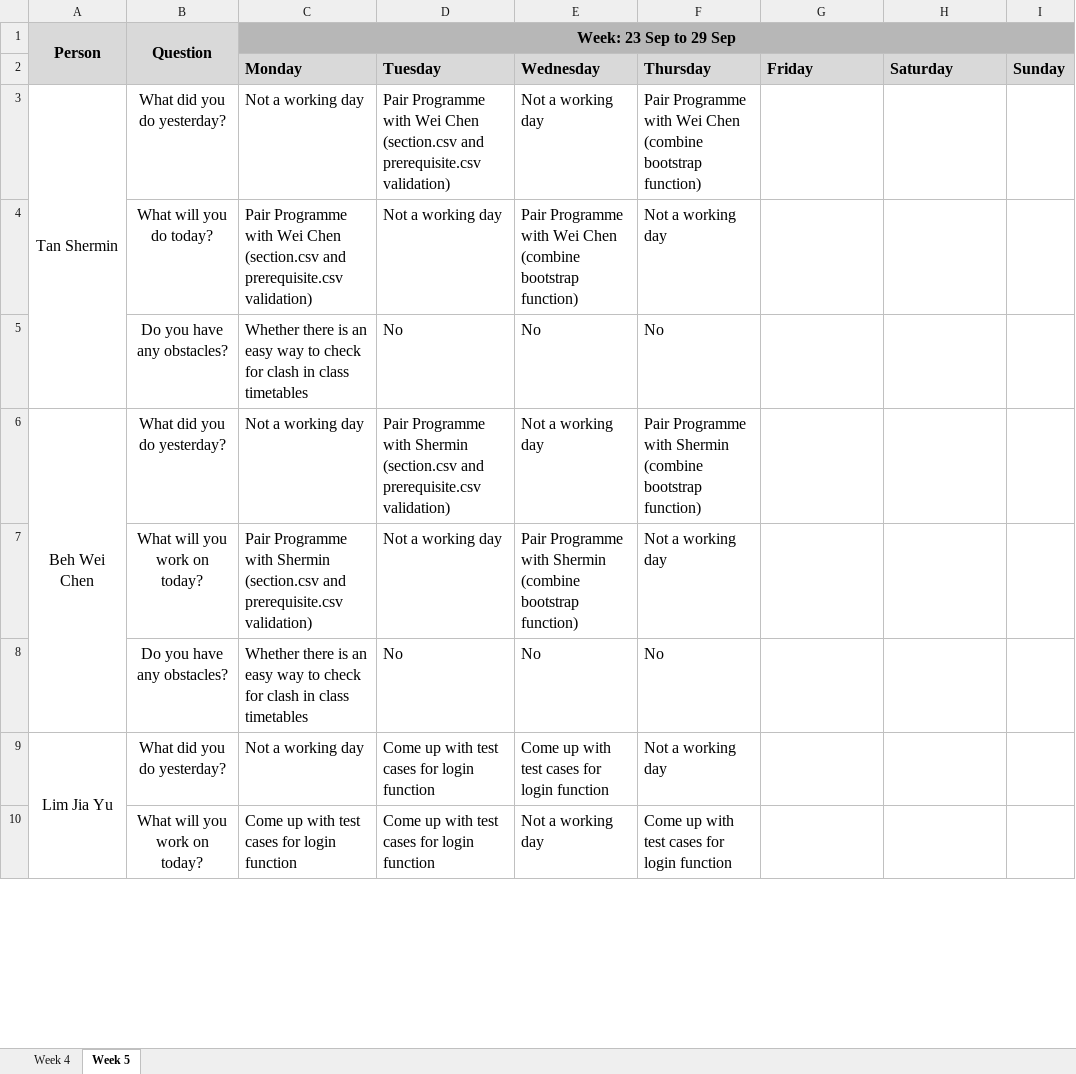
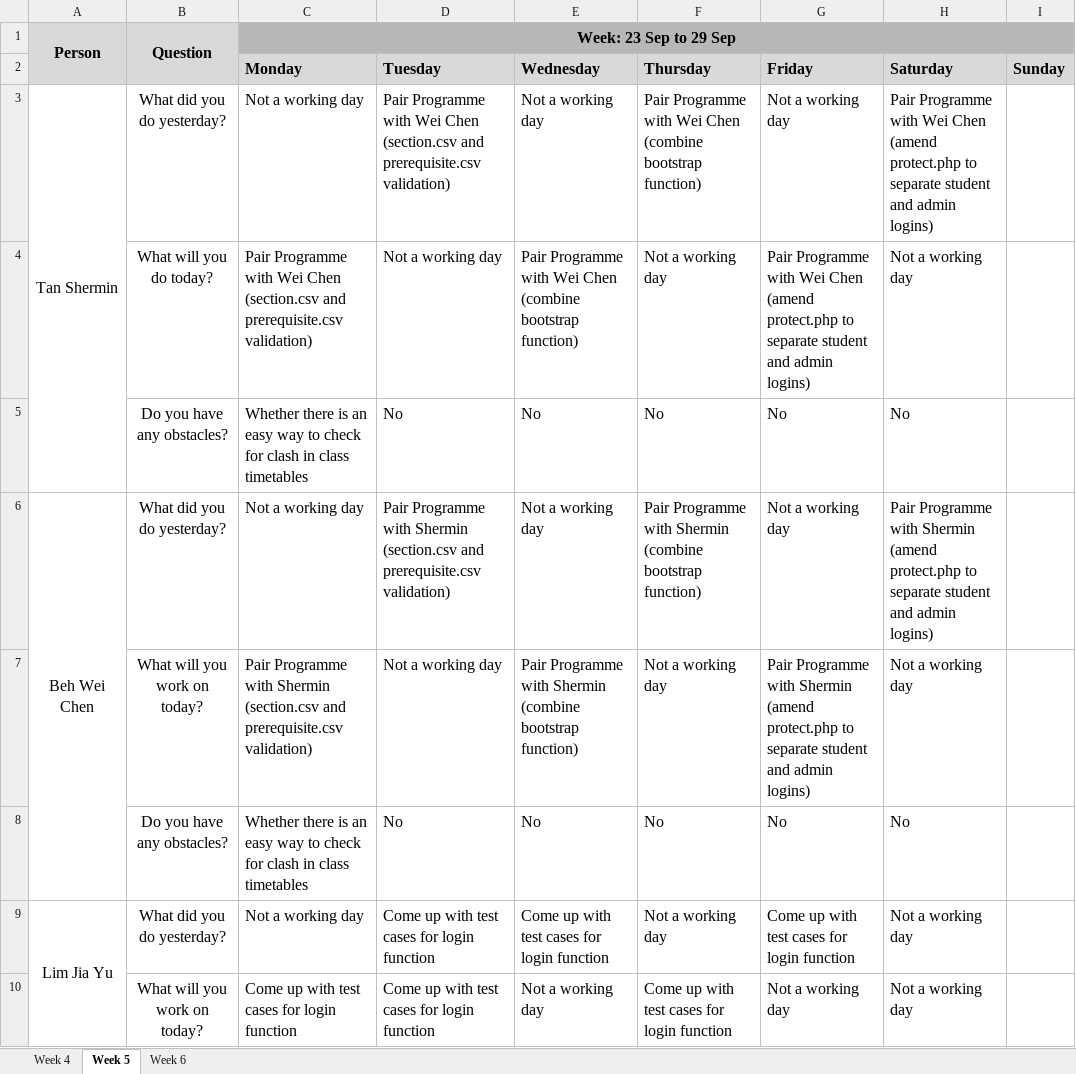
Before and after one commit to weichen-0/Bidding-Online-System, an Excel workbook: metrics/du.xlsx, sheet Week 5, drawn as a sheet; only a part is shown; values as stored, in another font and other column widths than the file's, no borders; ↵ is a line break in a cell; the diff covers the shown part only; the diff names each change by its address in the sheet, - before the commit and + after, or states it on an @@ line.

```diff
--- a/metrics/du.xlsx (sheet Week 5)
+++ b/metrics/du.xlsx (sheet Week 5)
+sheet tab: Week 6
-G3 (Friday): (empty)
+G3 (Friday): Not a working day
-H3 (Saturday): (empty)
+H3 (Saturday): Pair Programme with Wei Chen ↵ (amend protect.php to separate student and admin logins)
-G4 (Friday): (empty)
+G4 (Friday): Pair Programme with Wei Chen ↵ (amend protect.php to separate student and admin logins)
-H4 (Saturday): (empty)
+H4 (Saturday): Not a working day
-G5 (Friday): (empty)
+G5 (Friday): No
-H5 (Saturday): (empty)
+H5 (Saturday): No
-G6 (Friday): (empty)
+G6 (Friday): Not a working day
-H6 (Saturday): (empty)
+H6 (Saturday): Pair Programme with Shermin ↵ (amend protect.php to separate student and admin logins)
-G7 (Friday): (empty)
+G7 (Friday): Pair Programme with Shermin ↵ (amend protect.php to separate student and admin logins)
-H7 (Saturday): (empty)
+H7 (Saturday): Not a working day
-G8 (Friday): (empty)
+G8 (Friday): No
-H8 (Saturday): (empty)
+H8 (Saturday): No
-G9 (Friday): (empty)
+G9 (Friday): Come up with test cases for login function
-H9:H10 (Saturday): (empty)
+H9:H10 (Saturday): Not a working day
-G10 (Friday): (empty)
+G10 (Friday): Not a working day
```
Also changed, not shown: 14 edited cells elsewhere in this sheet, 5 other files.
